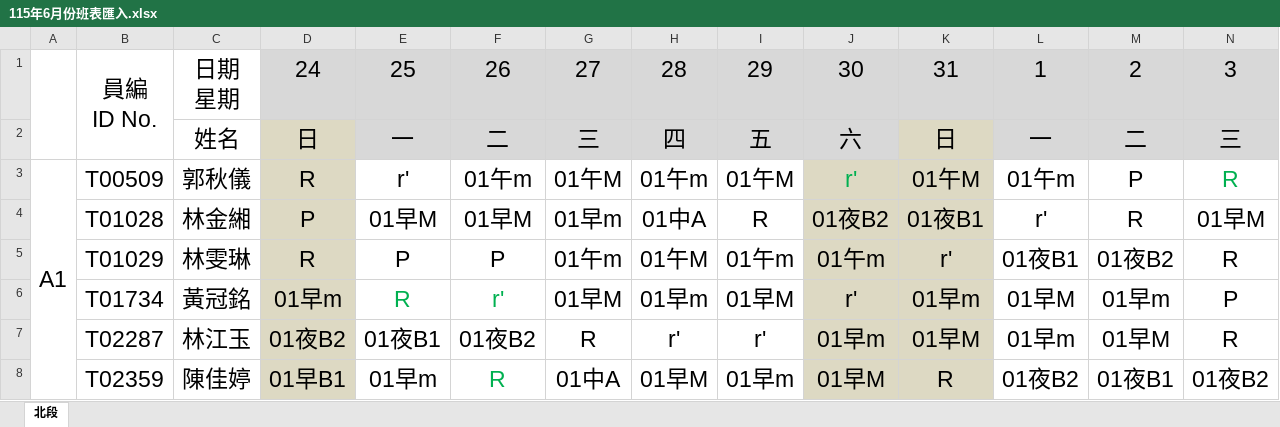
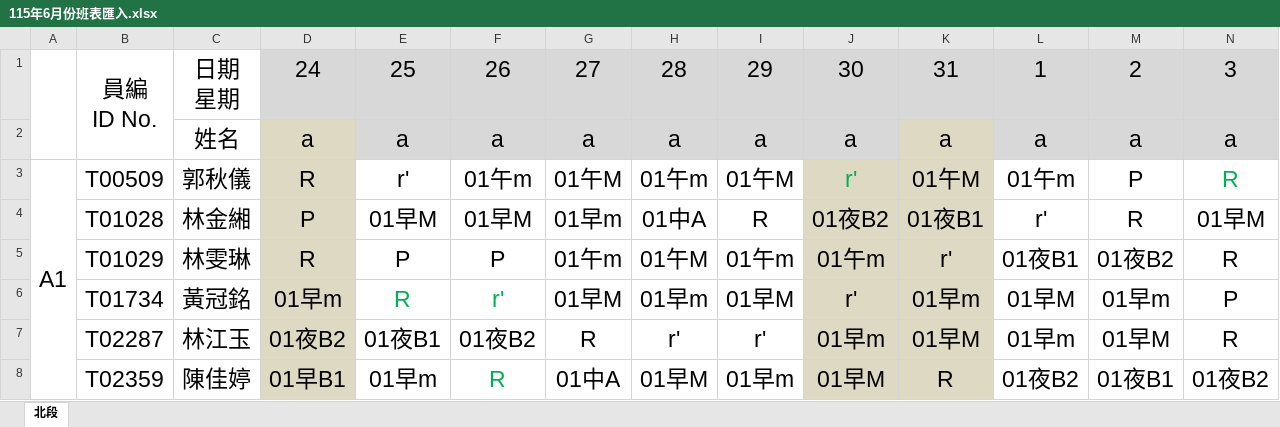
Before and after one commit to a85011468-beep/ShiftScheduler, an Excel workbook: 115年6月份班表匯入.xlsx, sheet 北段, drawn as a sheet; only a part is shown; values as stored, in another font and other column widths than the file's, no borders; charts and pictures not drawn; removed rows and columns are numbered as before the commit, all else as after; rows hold the shown columns only; the diff covers the shown part only; the diff names each change by its address in the sheet, - before the commit and + after, or states it on an @@ line.

```diff
--- a/115年6月份班表匯入.xlsx (sheet 北段)
+++ b/115年6月份班表匯入.xlsx (sheet 北段)
-row 2:  |  | 姓名 | 日 | 一 | 二 | 三 | 四 | 五 | 六 | 日 | 一 | 二 | 三
+row 2:  |  | 姓名 | a | a | a | a | a | a | a | a | a | a | a
```
Also changed, not shown: 65 edited cells and cell formats elsewhere in this sheet, charts or pictures, 115年7月預劃匯入版.xlsx, 6 other files.
